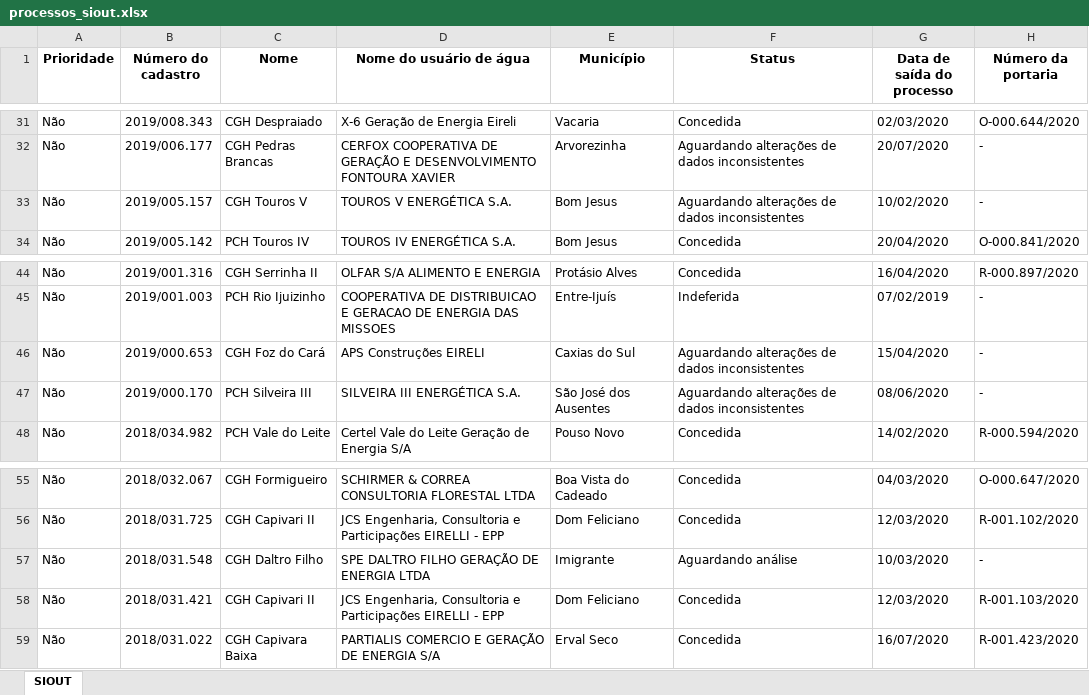
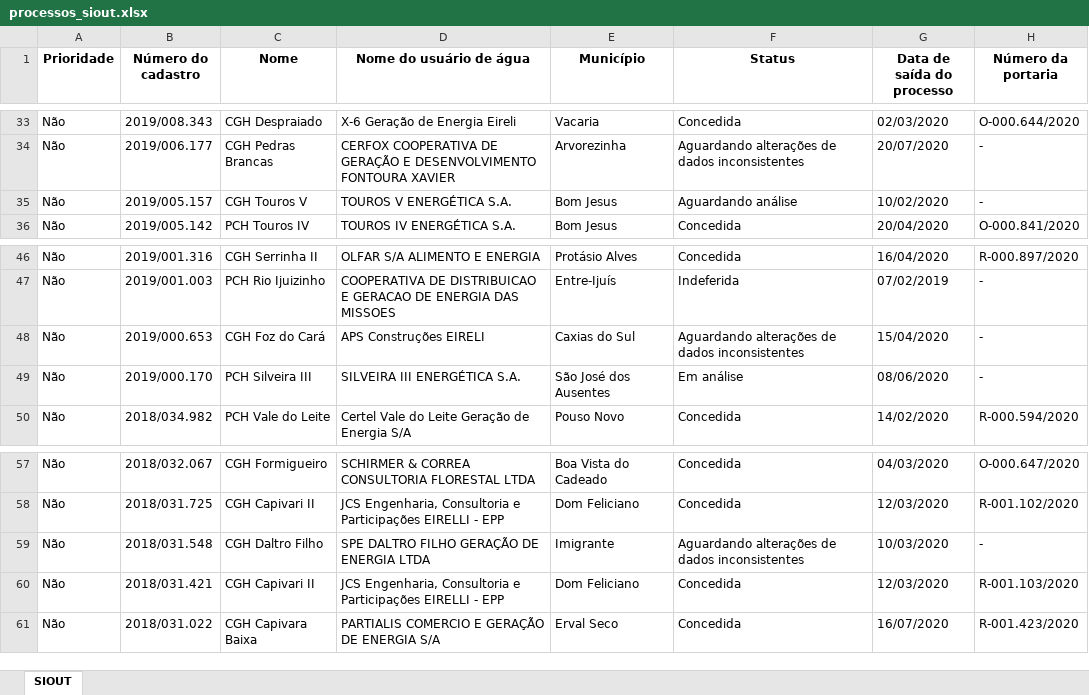
Before and after one commit to robertorolo/KML_from_SIOUT_csv, an Excel workbook: processos_siout.xlsx, sheet SIOUT, drawn as a sheet; only a part is shown, gaps mark what is left out; values as stored, in another font and other column widths than the file's, no borders; addresses are those after the commit; the diff covers the shown part only; the diff names each change by its address in the sheet, - before the commit and + after, or states it on an @@ line.

```diff
--- a/processos_siout.xlsx (sheet SIOUT)
+++ b/processos_siout.xlsx (sheet SIOUT)
-F35 (Status): Aguardando alterações de dados inconsistentes
+F35 (Status): Aguardando análise
-F49 (Status): Aguardando alterações de dados inconsistentes
+F49 (Status): Em análise
-F59 (Status): Aguardando análise
+F59 (Status): Aguardando alterações de dados inconsistentes
```
Also changed, not shown: 3 added rows, 1 removed row and 7 edited cells elsewhere in this sheet, 8 other files.
